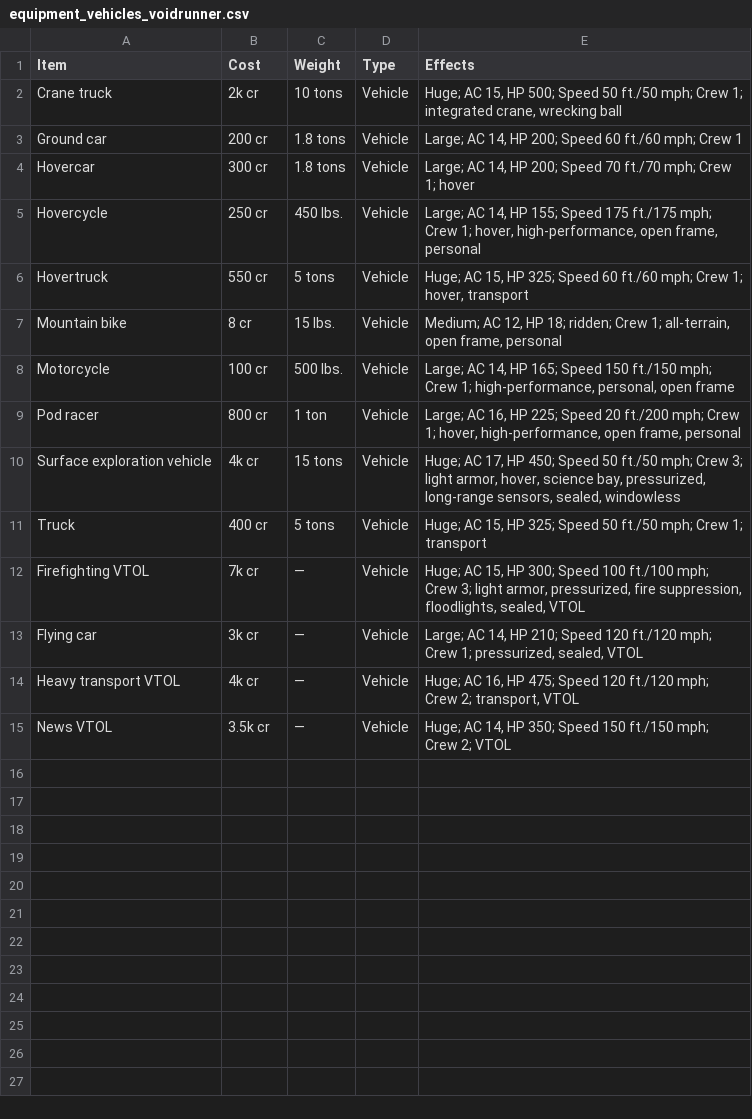
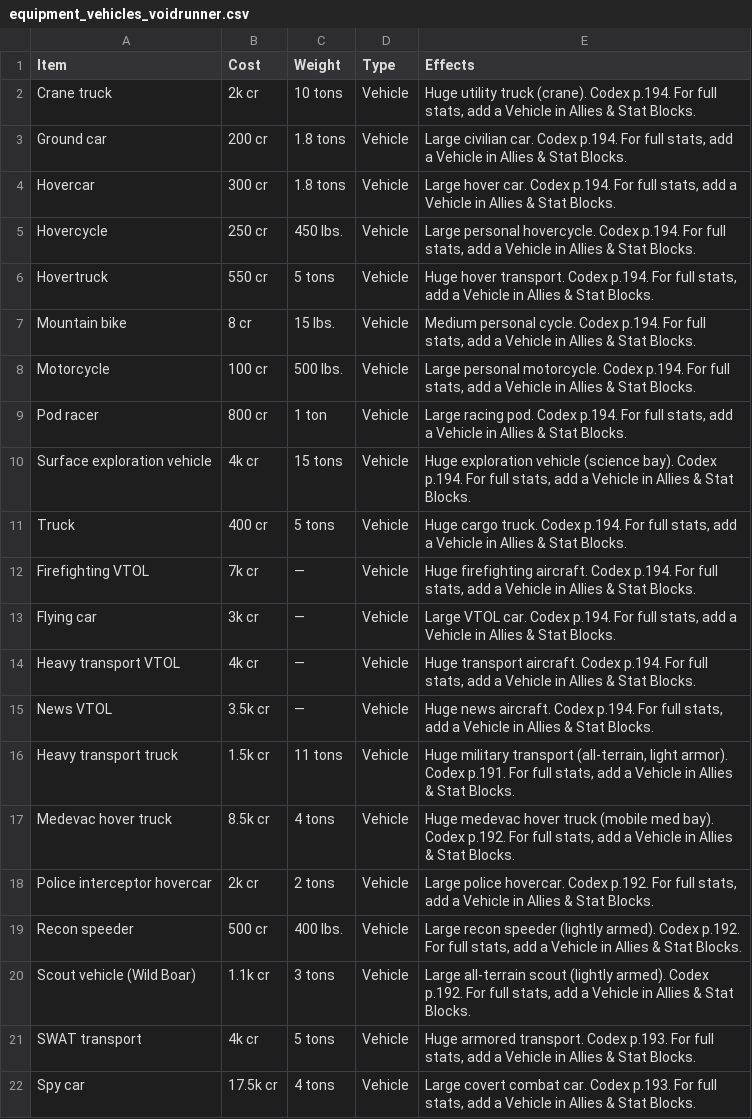
Before and after one commit to jeskritt/donjondocs, a CSV file: data/equipment_vehicles_voidrunner.csv, drawn as a sheet.

Commit message:
added vehicle template support to most game systems and to creature catalog. added page refs to vehicles in voidrunner

```diff
--- a/data/equipment_vehicles_voidrunner.csv
+++ b/data/equipment_vehicles_voidrunner.csv
@@ -1,15 +1,22 @@
 Item,Cost,Weight,Type,Effects
-Crane truck,2k cr,10 tons,Vehicle,"Huge; AC 15, HP 500; Speed 50 ft./50 mph; Crew 1; integrated crane, wrecking ball"
-Ground car,200 cr,1.8 tons,Vehicle,"Large; AC 14, HP 200; Speed 60 ft./60 mph; Crew 1"
-Hovercar,300 cr,1.8 tons,Vehicle,"Large; AC 14, HP 200; Speed 70 ft./70 mph; Crew 1; hover"
-Hovercycle,250 cr,450 lbs.,Vehicle,"Large; AC 14, HP 155; Speed 175 ft./175 mph; Crew 1; hover, high-performance, open frame, personal"
-Hovertruck,550 cr,5 tons,Vehicle,"Huge; AC 15, HP 325; Speed 60 ft./60 mph; Crew 1; hover, transport"
-Mountain bike,8 cr,15 lbs.,Vehicle,"Medium; AC 12, HP 18; ridden; Crew 1; all-terrain, open frame, personal"
-Motorcycle,100 cr,500 lbs.,Vehicle,"Large; AC 14, HP 165; Speed 150 ft./150 mph; Crew 1; high-performance, personal, open frame"
-Pod racer,800 cr,1 ton,Vehicle,"Large; AC 16, HP 225; Speed 20 ft./200 mph; Crew 1; hover, high-performance, open frame, personal"
-Surface exploration vehicle,4k cr,15 tons,Vehicle,"Huge; AC 17, HP 450; Speed 50 ft./50 mph; Crew 3; light armor, hover, science bay, pressurized, long-range sensors, sealed, windowless"
-Truck,400 cr,5 tons,Vehicle,"Huge; AC 15, HP 325; Speed 50 ft./50 mph; Crew 1; transport"
-Firefighting VTOL,7k cr,—,Vehicle,"Huge; AC 15, HP 300; Speed 100 ft./100 mph; Crew 3; light armor, pressurized, fire suppression, floodlights, sealed, VTOL"
-Flying car,3k cr,—,Vehicle,"Large; AC 14, HP 210; Speed 120 ft./120 mph; Crew 1; pressurized, sealed, VTOL"
-Heavy transport VTOL,4k cr,—,Vehicle,"Huge; AC 16, HP 475; Speed 120 ft./120 mph; Crew 2; transport, VTOL"
-News VTOL,3.5k cr,—,Vehicle,"Huge; AC 14, HP 350; Speed 150 ft./150 mph; Crew 2; VTOL"
+Crane truck,2k cr,10 tons,Vehicle,"Huge utility truck (crane). Codex p.194. For full stats, add a Vehicle in Allies & Stat Blocks."
+Ground car,200 cr,1.8 tons,Vehicle,"Large civilian car. Codex p.194. For full stats, add a Vehicle in Allies & Stat Blocks."
+Hovercar,300 cr,1.8 tons,Vehicle,"Large hover car. Codex p.194. For full stats, add a Vehicle in Allies & Stat Blocks."
+Hovercycle,250 cr,450 lbs.,Vehicle,"Large personal hovercycle. Codex p.194. For full stats, add a Vehicle in Allies & Stat Blocks."
+Hovertruck,550 cr,5 tons,Vehicle,"Huge hover transport. Codex p.194. For full stats, add a Vehicle in Allies & Stat Blocks."
+Mountain bike,8 cr,15 lbs.,Vehicle,"Medium personal cycle. Codex p.194. For full stats, add a Vehicle in Allies & Stat Blocks."
+Motorcycle,100 cr,500 lbs.,Vehicle,"Large personal motorcycle. Codex p.194. For full stats, add a Vehicle in Allies & Stat Blocks."
+Pod racer,800 cr,1 ton,Vehicle,"Large racing pod. Codex p.194. For full stats, add a Vehicle in Allies & Stat Blocks."
+Surface exploration vehicle,4k cr,15 tons,Vehicle,"Huge exploration vehicle (science bay). Codex p.194. For full stats, add a Vehicle in Allies & Stat Blocks."
+Truck,400 cr,5 tons,Vehicle,"Huge cargo truck. Codex p.194. For full stats, add a Vehicle in Allies & Stat Blocks."
+Firefighting VTOL,7k cr,—,Vehicle,"Huge firefighting aircraft. Codex p.194. For full stats, add a Vehicle in Allies & Stat Blocks."
+Flying car,3k cr,—,Vehicle,"Large VTOL car. Codex p.194. For full stats, add a Vehicle in Allies & Stat Blocks."
+Heavy transport VTOL,4k cr,—,Vehicle,"Huge transport aircraft. Codex p.194. For full stats, add a Vehicle in Allies & Stat Blocks."
+News VTOL,3.5k cr,—,Vehicle,"Huge news aircraft. Codex p.194. For full stats, add a Vehicle in Allies & Stat Blocks."
+Heavy transport truck,1.5k cr,11 tons,Vehicle,"Huge military transport (all-terrain, light armor). Codex p.191. For full stats, add a Vehicle in Allies & Stat Blocks."
+Medevac hover truck,8.5k cr,4 tons,Vehicle,"Huge medevac hover truck (mobile med bay). Codex p.192. For full stats, add a Vehicle in Allies & Stat Blocks."
+Police interceptor hovercar,2k cr,2 tons,Vehicle,"Large police hovercar. Codex p.192. For full stats, add a Vehicle in Allies & Stat Blocks."
+Recon speeder,500 cr,400 lbs.,Vehicle,"Large recon speeder (lightly armed). Codex p.192. For full stats, add a Vehicle in Allies & Stat Blocks."
+Scout vehicle (Wild Boar),1.1k cr,3 tons,Vehicle,"Large all-terrain scout (lightly armed). Codex p.192. For full stats, add a Vehicle in Allies & Stat Blocks."
+SWAT transport,4k cr,5 tons,Vehicle,"Huge armored transport. Codex p.193. For full stats, add a Vehicle in Allies & Stat Blocks."
+Spy car,17.5k cr,4 tons,Vehicle,"Large covert combat car. Codex p.193. For full stats, add a Vehicle in Allies & Stat Blocks."
```
Also changed, not shown: 6 other files.
